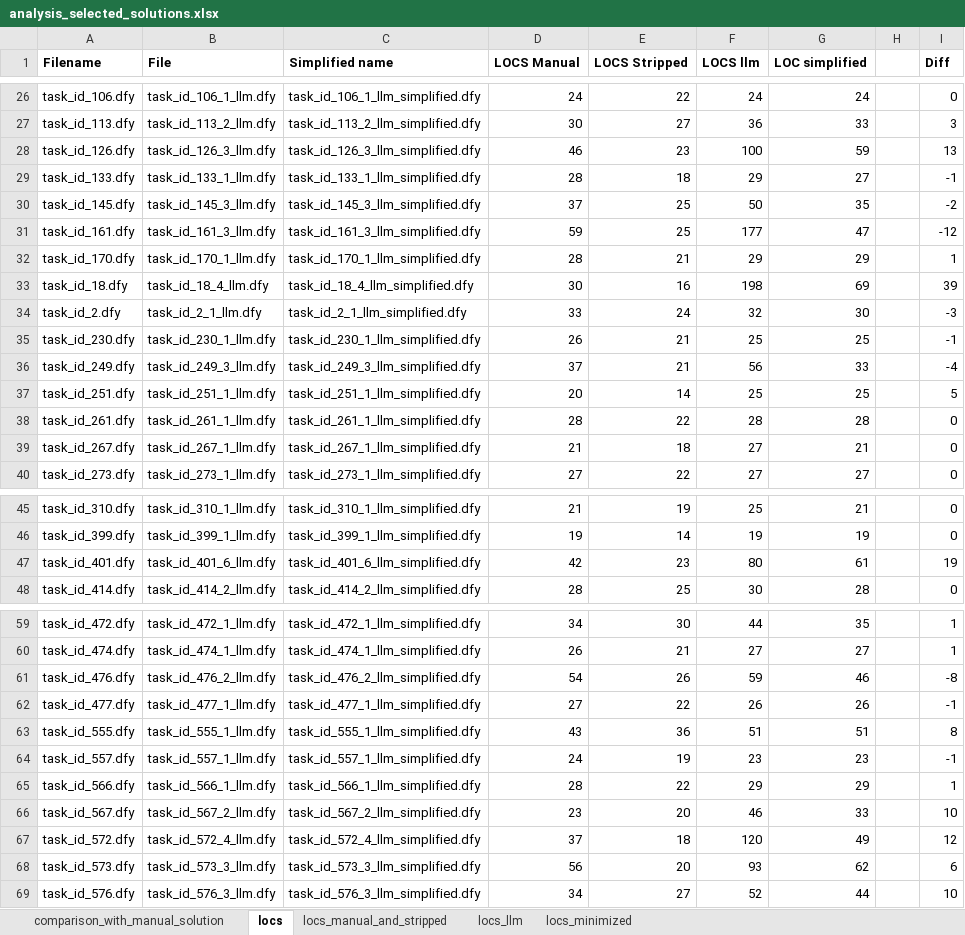
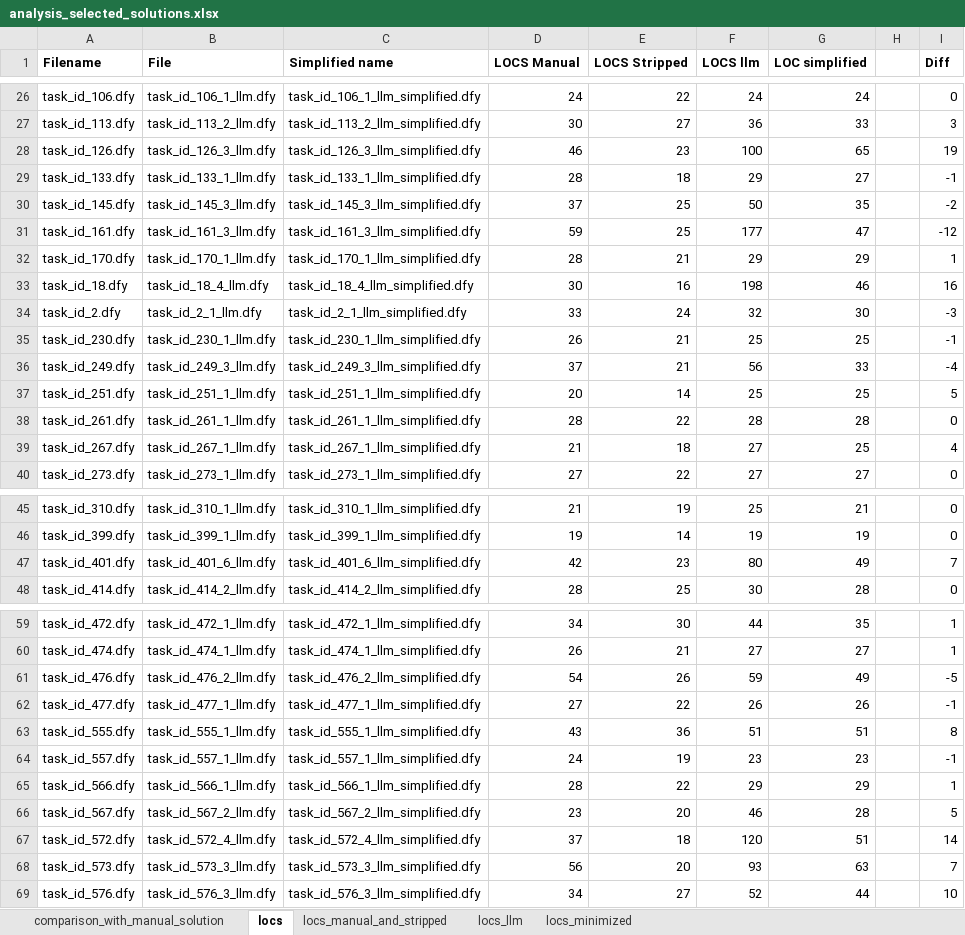
Before and after one commit to joaopascoalfariafeup/testdafny110, an Excel workbook: data_analysis/analysis_selected_solutions.xlsx, sheet locs, drawn as a sheet; only a part is shown, gaps mark what is left out; values as stored, in another font and other column widths than the file's, no borders; the diff covers the shown part only; the diff names each change by its address in the sheet, - before the commit and + after, or states it on an @@ line.

```diff
--- a/data_analysis/analysis_selected_solutions.xlsx (sheet locs)
+++ b/data_analysis/analysis_selected_solutions.xlsx (sheet locs)
-G28 (LOC simplified): 59
+G28 (LOC simplified): 65
-I28 (Diff): 13
+I28 (Diff): 19
-G33 (LOC simplified): 69
+G33 (LOC simplified): 46
-I33 (Diff): 39
+I33 (Diff): 16
-G39 (LOC simplified): 21
+G39 (LOC simplified): 25
-I39 (Diff): 0
+I39 (Diff): 4
-G47 (LOC simplified): 61
+G47 (LOC simplified): 49
-I47 (Diff): 19
+I47 (Diff): 7
-G61 (LOC simplified): 46
+G61 (LOC simplified): 49
-I61 (Diff): -8
+I61 (Diff): -5
-G66 (LOC simplified): 33
+G66 (LOC simplified): 28
-I66 (Diff): 10
+I66 (Diff): 5
-G67 (LOC simplified): 49
+G67 (LOC simplified): 51
-I67 (Diff): 12
+I67 (Diff): 14
-G68 (LOC simplified): 62
+G68 (LOC simplified): 63
-I68 (Diff): 6
+I68 (Diff): 7
```
Also changed, not shown: 32 edited cells elsewhere in this sheet, sheet locs_minimized.
